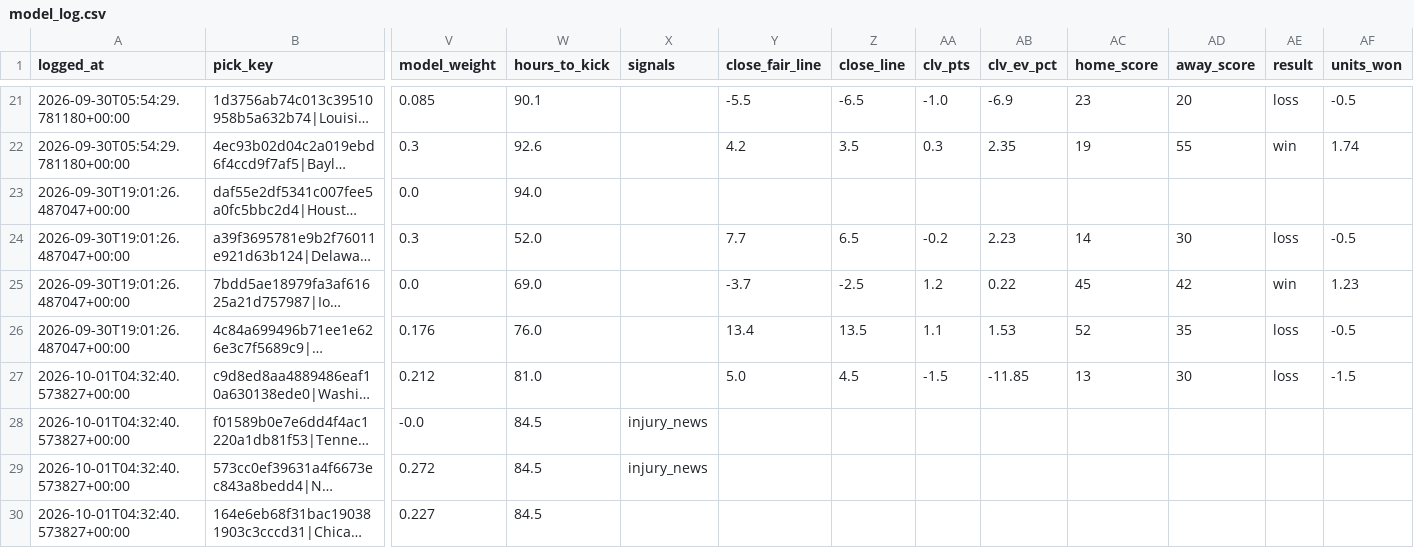
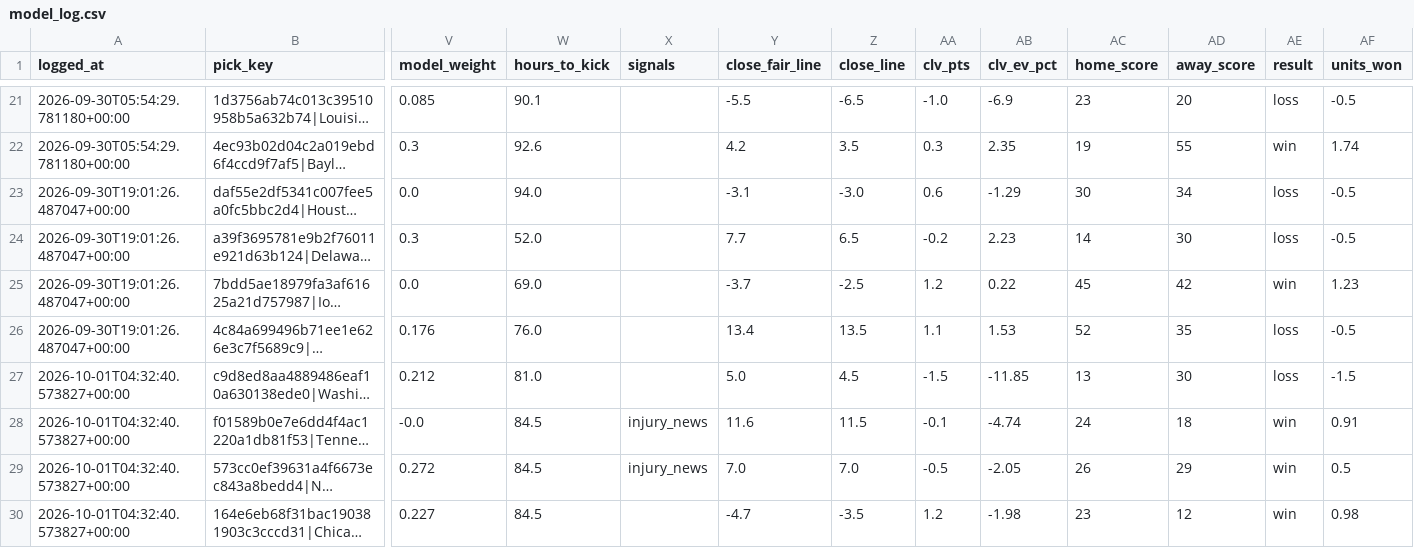
Before and after one commit to unclebuck20/betting-engine, a CSV file: data/picks/model_log.csv, drawn as a sheet; only a part is shown, gaps mark what is left out; long unchanged cells end in …; the diff covers the shown part only; the diff names each change by its address in the sheet, - before the commit and + after, or states it on an @@ line.

```diff
--- a/data/picks/model_log.csv
+++ b/data/picks/model_log.csv
-Y23 (close_fair_line): (empty)
+Y23 (close_fair_line): -3.1
-Z23 (close_line): (empty)
+Z23 (close_line): -3.0
-AA23 (clv_pts): (empty)
+AA23 (clv_pts): 0.6
-AB23 (clv_ev_pct): (empty)
+AB23 (clv_ev_pct): -1.29
-AC23 (home_score): (empty)
+AC23 (home_score): 30
-AD23 (away_score): (empty)
+AD23 (away_score): 34
-AE23 (result): (empty)
+AE23 (result): loss
-AF23 (units_won): (empty)
+AF23 (units_won): -0.5
-Y28 (close_fair_line): (empty)
+Y28 (close_fair_line): 11.6
-Z28 (close_line): (empty)
+Z28 (close_line): 11.5
-AA28 (clv_pts): (empty)
+AA28 (clv_pts): -0.1
-AB28 (clv_ev_pct): (empty)
+AB28 (clv_ev_pct): -4.74
-AC28 (home_score): (empty)
+AC28 (home_score): 24
-AD28 (away_score): (empty)
+AD28 (away_score): 18
-AE28:AE30 (result): (empty)
+AE28:AE30 (result): win
-AF28 (units_won): (empty)
+AF28 (units_won): 0.91
-Y29 (close_fair_line): (empty)
+Y29 (close_fair_line): 7.0
-Z29 (close_line): (empty)
+Z29 (close_line): 7.0
-AA29 (clv_pts): (empty)
+AA29 (clv_pts): -0.5
-AB29 (clv_ev_pct): (empty)
+AB29 (clv_ev_pct): -2.05
-AC29 (home_score): (empty)
+AC29 (home_score): 26
-AD29 (away_score): (empty)
+AD29 (away_score): 29
-AF29 (units_won): (empty)
+AF29 (units_won): 0.5
-Y30 (close_fair_line): (empty)
+Y30 (close_fair_line): -4.7
-Z30 (close_line): (empty)
+Z30 (close_line): -3.5
-AA30 (clv_pts): (empty)
+AA30 (clv_pts): 1.2
-AB30 (clv_ev_pct): (empty)
+AB30 (clv_ev_pct): -1.98
-AC30 (home_score): (empty)
+AC30 (home_score): 23
-AD30 (away_score): (empty)
+AD30 (away_score): 12
-AF30 (units_won): (empty)
+AF30 (units_won): 0.98
```
Also changed, not shown: 56 edited cells elsewhere in this file, data/bets.csv, 14 other files.
